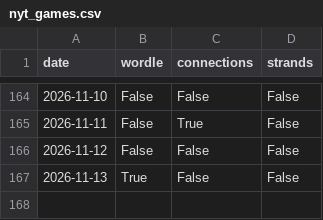
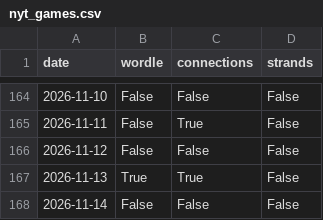
Before and after one commit to daanvdweijden/daanvdweijden.github.io, a CSV file: nyt_games.csv, drawn as a sheet; only a part is shown, gaps mark what is left out.

```diff
--- a/nyt_games.csv
+++ b/nyt_games.csv
@@ -166,2 +166,3 @@ date,wordle,connections,strands
 2026-11-12,False,False,False
-2026-11-13,True,False,False
+2026-11-13,True,True,False
+2026-11-14,False,False,False
```
Also changed, not shown: crux_scores.csv, 2 other files.
